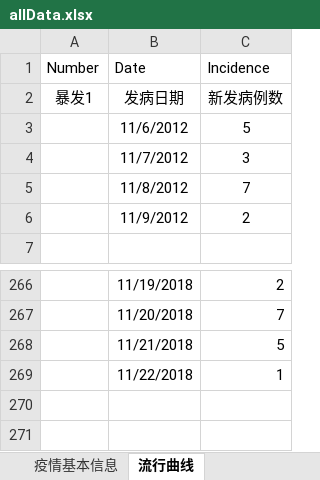
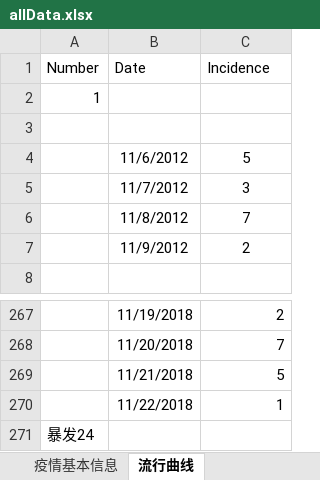
Before and after one commit to WangJing2478/NorovirusJiangsu, an Excel workbook: allData.xlsx, sheet 流行曲线, drawn as a sheet; only a part is shown, gaps mark what is left out; values as stored, in another font and other column widths than the file's, no borders; addresses are those after the commit; the diff names each change by its address in the sheet, - before the commit and + after, or states it on an @@ line.

Commit message:
Add files via upload

```diff
--- a/allData.xlsx (sheet 流行曲线)
+++ b/allData.xlsx (sheet 流行曲线)
+row 2: 1
-row 3: 暴发1 | 发病日期 | 新发病例数
+row 3: (empty)
+row 271: 暴发24
```
